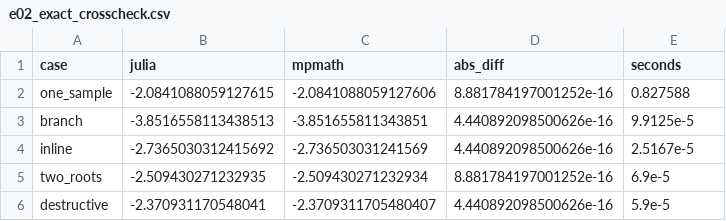
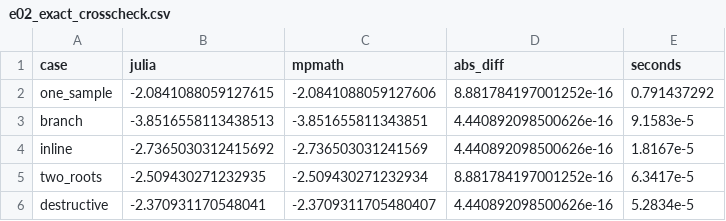
Before and after one commit to epirecipes/PhyloPOMP.jl, a CSV file: experiments/results/e02_exact_crosscheck.csv, drawn as a sheet.

```diff
--- a/experiments/results/e02_exact_crosscheck.csv
+++ b/experiments/results/e02_exact_crosscheck.csv
@@ -1,6 +1,6 @@
 case,julia,mpmath,abs_diff,seconds
-"one_sample",-2.0841088059127615,-2.0841088059127606,8.881784197001252e-16,0.827588
-"branch",-3.8516558113438513,-3.851655811343851,4.440892098500626e-16,9.9125e-5
-"inline",-2.7365030312415692,-2.736503031241569,4.440892098500626e-16,2.5167e-5
-"two_roots",-2.509430271232935,-2.509430271232934,8.881784197001252e-16,6.9e-5
-"destructive",-2.370931170548041,-2.3709311705480407,4.440892098500626e-16,5.9e-5
+"one_sample",-2.0841088059127615,-2.0841088059127606,8.881784197001252e-16,0.791437292
+"branch",-3.8516558113438513,-3.851655811343851,4.440892098500626e-16,9.1583e-5
+"inline",-2.7365030312415692,-2.736503031241569,4.440892098500626e-16,1.8167e-5
+"two_roots",-2.509430271232935,-2.509430271232934,8.881784197001252e-16,6.3417e-5
+"destructive",-2.370931170548041,-2.3709311705480407,4.440892098500626e-16,5.2834e-5
```
Also changed, not shown: 5 other files.
